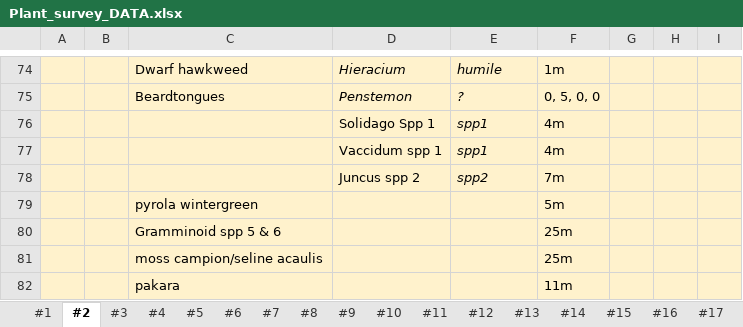
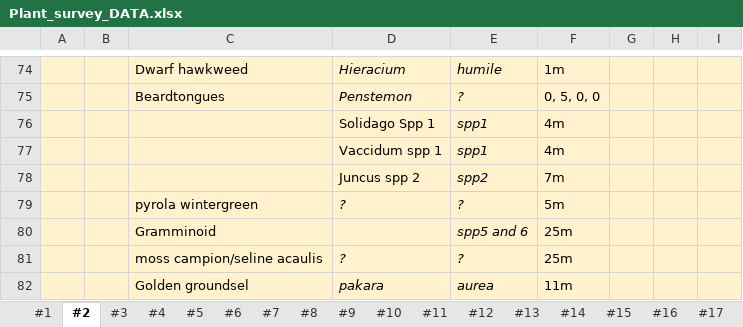
Before and after one commit to Noemie-BL/Garibaldi, an Excel workbook: Glacial_succession_survey/Plant_survey_DATA.xlsx, sheet #2, drawn as a sheet; only a part is shown, gaps mark what is left out; values as stored, in another font and other column widths than the file's, no borders; removed rows and columns are numbered as before the commit, all else as after; the diff names each change by its address in the sheet, - before the commit and + after, or states it on an @@ line.

```diff
--- a/Glacial_succession_survey/Plant_survey_DATA.xlsx (sheet #2)
+++ b/Glacial_succession_survey/Plant_survey_DATA.xlsx (sheet #2)
-D79: (empty)
+D79: ?
-E79: (empty)
+E79: ?
-row 80:  |  | Gramminoid spp 5 & 6 |  |  | 25m
+row 80:  |  | Gramminoid |  | spp5 and 6 | 25m
-D81: (empty)
+D81: ?
-E81: (empty)
+E81: ?
-row 82:  |  | pakara |  |  | 11m
+row 82:  |  | Golden groundsel | pakara | aurea | 11m
```
Also changed, not shown: sheet #5, sheet #4, sheet #3, sheet #6.
